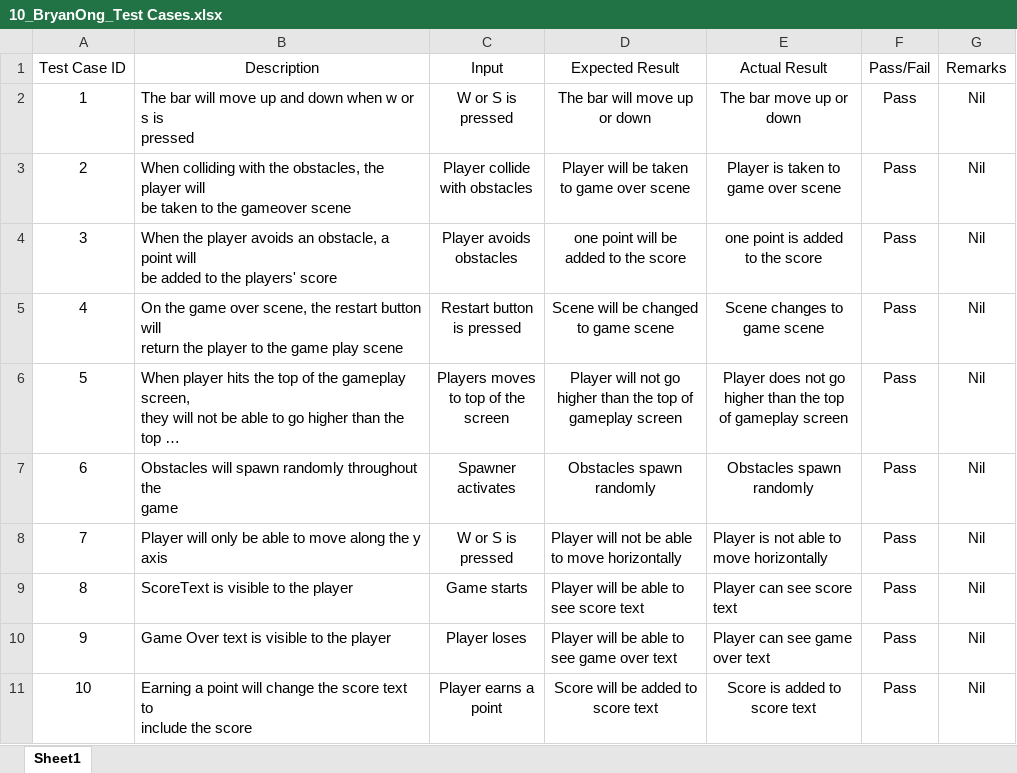
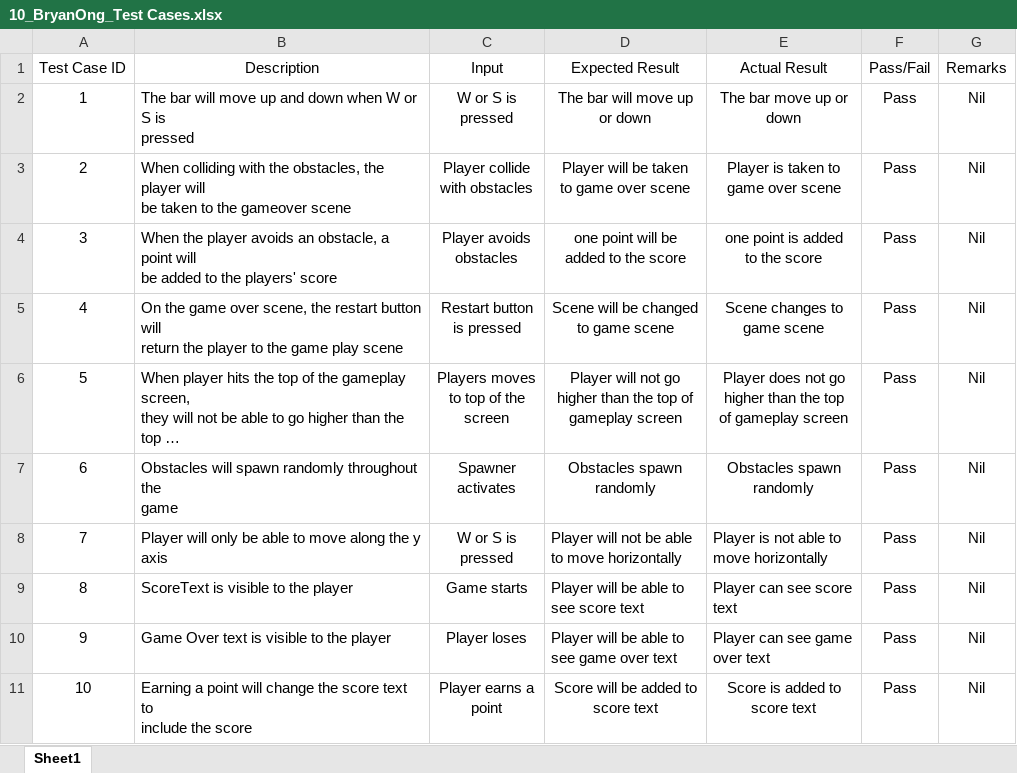
Before and after one commit to 10-BryanOng/Lab08, an Excel workbook: 10_BryanOng_Test Cases.xlsx, sheet Sheet1, drawn as a sheet; long unchanged cells end in …; values as stored, in another font and other column widths than the file's, no borders; charts and pictures not drawn; ↵ is a line break in a cell; the diff names each change by its address in the sheet, - before the commit and + after, or states it on an @@ line.

```diff
--- a/10_BryanOng_Test Cases.xlsx (sheet Sheet1)
+++ b/10_BryanOng_Test Cases.xlsx (sheet Sheet1)
-B2 (Description): …down when w or s is ↵ pressed
+B2 (Description): …down when W or S is ↵ pressed
```
Also changed, not shown: 3 other files.
